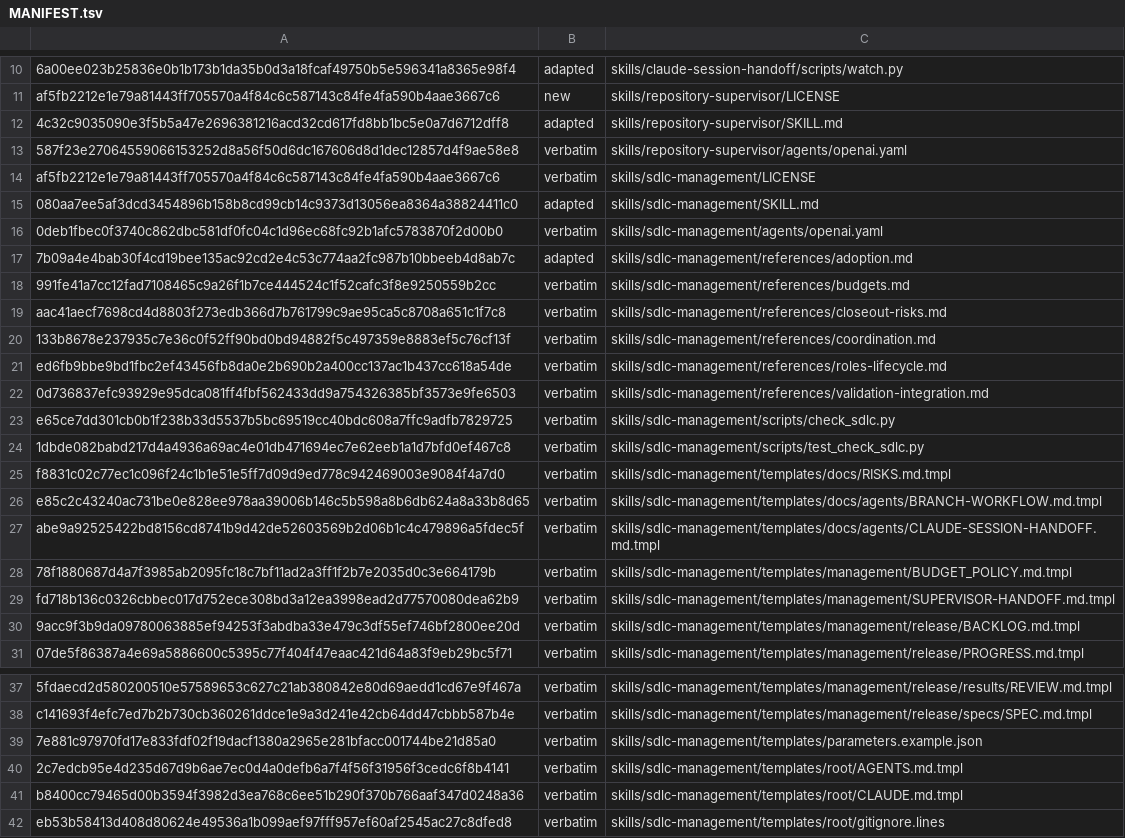
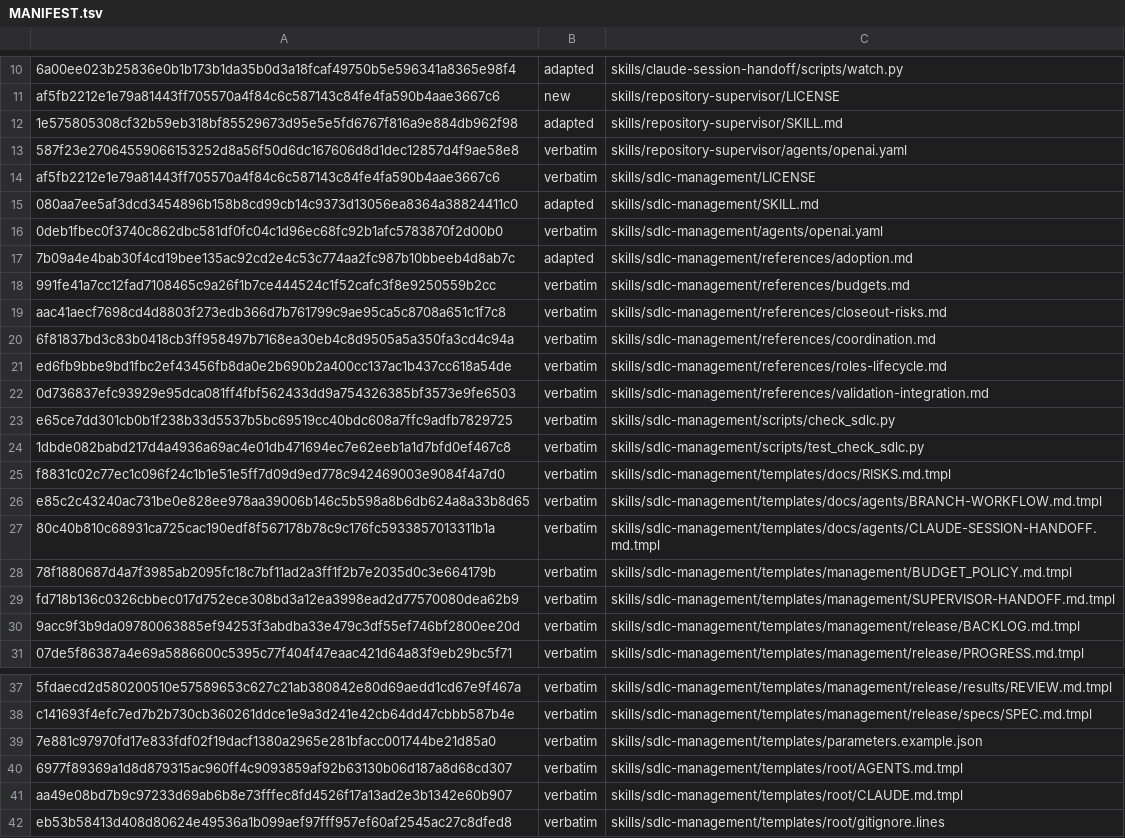
Before and after one commit to technicallypete/restruct-sdlc, a TSV file: MANIFEST.tsv, drawn as a sheet; only a part is shown, gaps mark what is left out; the diff names each change by its address in the sheet, - before the commit and + after, or states it on an @@ line.

```diff
--- a/MANIFEST.tsv
+++ b/MANIFEST.tsv
-A12: 4c32c9035090e3f5b5a47e2696381216acd32cd617fd8bb1bc5e0a7d6712dff8
+A12: 1e575805308cf32b59eb318bf85529673d95e5e5fd6767f816a9e884db962f98
-A20: 133b8678e237935c7e36c0f52ff90bd0bd94882f5c497359e8883ef5c76cf13f
+A20: 6f81837bd3c83b0418cb3ff958497b7168ea30eb4c8d9505a5a350fa3cd4c94a
-A27: abe9a92525422bd8156cd8741b9d42de52603569b2d06b1c4c479896a5fdec5f
+A27: 80c40b810c68931ca725cac190edf8f567178b78c9c176fc5933857013311b1a
-A40: 2c7edcb95e4d235d67d9b6ae7ec0d4a0defb6a7f4f56f31956f3cedc6f8b4141
+A40: 6977f89369a1d8d879315ac960ff4c9093859af92b63130b06d187a8d68cd307
-A41: b8400cc79465d00b3594f3982d3ea768c6ee51b290f370b766aaf347d0248a36
+A41: aa49e08bd7b9c97233d69ab6b8e73fffec8fd4526f17a13ad2e3b1342e60b907
```
Also changed, not shown: 5 other files.
